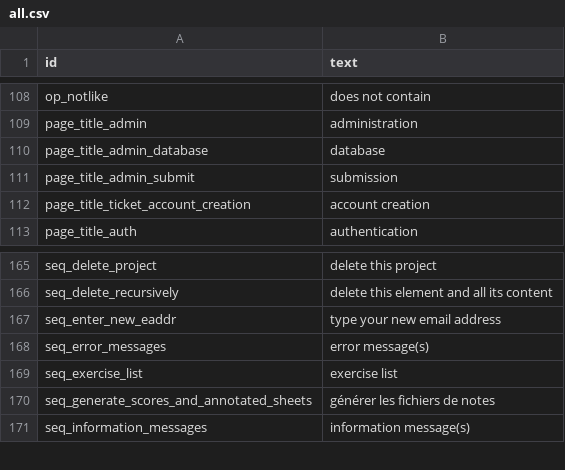
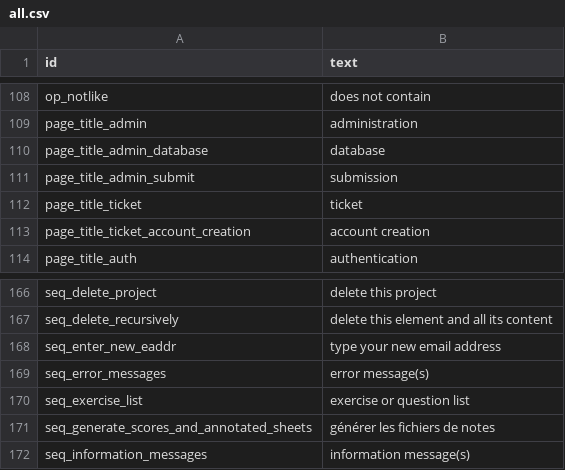
Before and after one commit to sami-evangelista/webamc, a CSV file: src/webamc/data/lang/en/all.csv, drawn as a sheet; only a part is shown, gaps mark what is left out.

```diff
--- a/src/webamc/data/lang/en/all.csv
+++ b/src/webamc/data/lang/en/all.csv
@@ -111,2 +111,3 @@ page_title_admin_database;database
 page_title_admin_submit;submission
+page_title_ticket;ticket
 page_title_ticket_account_creation;account creation
@@ -168,3 +169,3 @@ seq_enter_new_eaddr;type your new email address
 seq_error_messages;error message(s)
-seq_exercise_list;exercise list
+seq_exercise_list;exercise or question list
 seq_generate_scores_and_annotated_sheets;générer les fichiers de notes
```
Also changed, not shown: src/webamc/data/lang/fr/all.csv, 10 other files.
